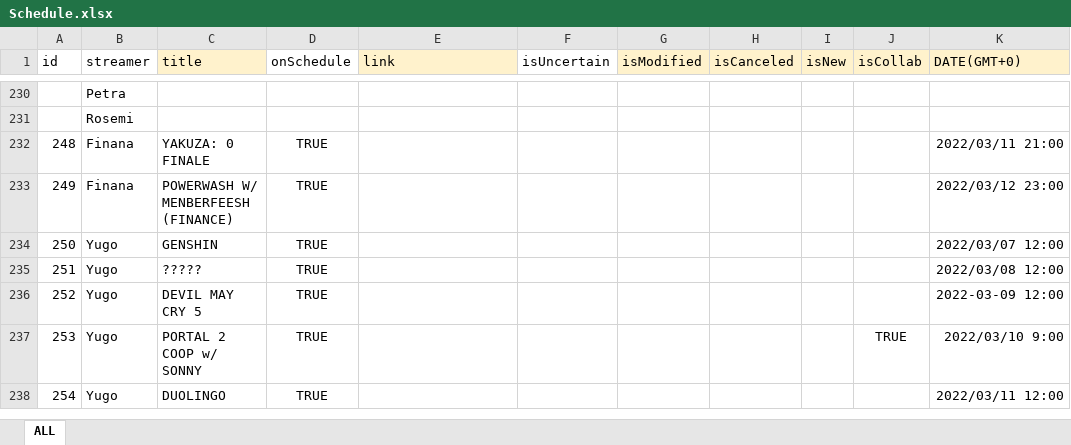
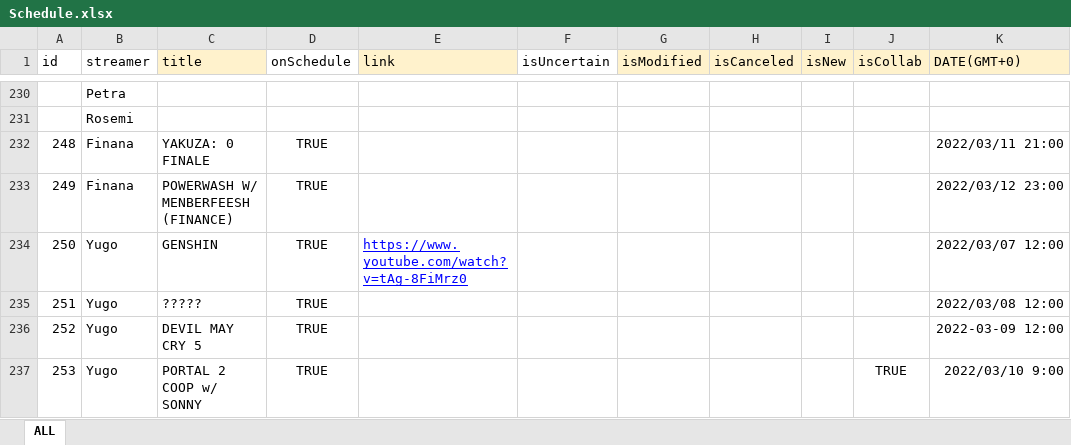
Before and after one commit to v4724/nijisanji-schedule, an Excel workbook: docs/assets/docs/Schedule.xlsx, sheet ALL, drawn as a sheet; only a part is shown, gaps mark what is left out; the shorter side is filled out with more unchanged rows; values as stored, in another font and other column widths than the file's, no borders; charts and pictures not drawn; the diff covers the shown part only; the diff names each change by its address in the sheet, - before the commit and + after, or states it on an @@ line.

```diff
--- a/docs/assets/docs/Schedule.xlsx (sheet ALL)
+++ b/docs/assets/docs/Schedule.xlsx (sheet ALL)
-E234 (link): (empty)
+E234 (link): https://www.youtube.com/watch?v=tAg-8FiMrz0
```
Also changed, not shown: 25 added rows, 1 removed row and 7 edited cells elsewhere in this sheet, formulas that keep their value, src/assets/docs/Schedule.xlsx, 7 other files.
